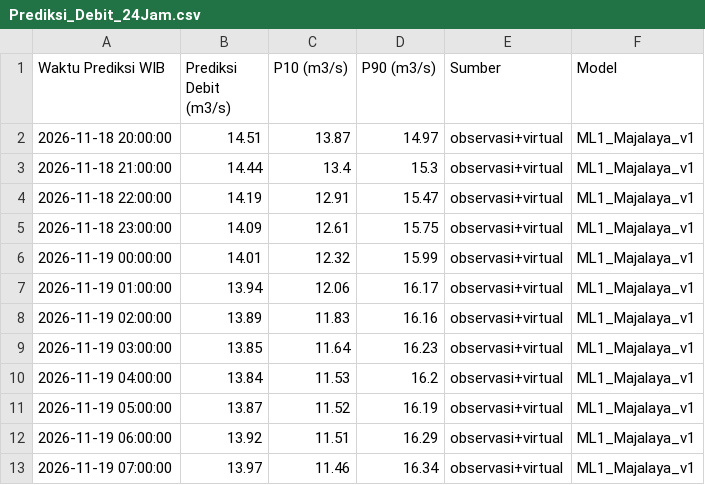
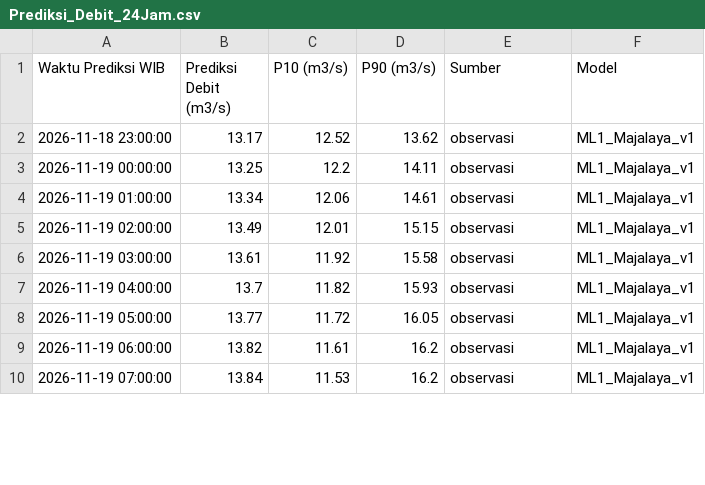
Before and after one commit to ajuneuh/prediksi-majalaya, a CSV file: Prediksi_Debit_24Jam.csv, drawn as a sheet; only a part is shown; the diff covers the shown part only.

Commit message:
Pembaruan prakiraan Majalaya 2026-11-18 22:15

```diff
--- a/Prediksi_Debit_24Jam.csv
+++ b/Prediksi_Debit_24Jam.csv
@@ -1,13 +1,10 @@
 Waktu Prediksi WIB,Prediksi Debit (m3/s),P10 (m3/s),P90 (m3/s),Sumber,Model
-2026-11-18 20:00:00,14.51,13.87,14.97,observasi+virtual,ML1_Majalaya_v1
-2026-11-18 21:00:00,14.44,13.4,15.3,observasi+virtual,ML1_Majalaya_v1
-2026-11-18 22:00:00,14.19,12.91,15.47,observasi+virtual,ML1_Majalaya_v1
-2026-11-18 23:00:00,14.09,12.61,15.75,observasi+virtual,ML1_Majalaya_v1
-2026-11-19 00:00:00,14.01,12.32,15.99,observasi+virtual,ML1_Majalaya_v1
-2026-11-19 01:00:00,13.94,12.06,16.17,observasi+virtual,ML1_Majalaya_v1
-2026-11-19 02:00:00,13.89,11.83,16.16,observasi+virtual,ML1_Majalaya_v1
-2026-11-19 03:00:00,13.85,11.64,16.23,observasi+virtual,ML1_Majalaya_v1
-2026-11-19 04:00:00,13.84,11.53,16.2,observasi+virtual,ML1_Majalaya_v1
-2026-11-19 05:00:00,13.87,11.52,16.19,observasi+virtual,ML1_Majalaya_v1
-2026-11-19 06:00:00,13.92,11.51,16.29,observasi+virtual,ML1_Majalaya_v1
-2026-11-19 07:00:00,13.97,11.46,16.34,observasi+virtual,ML1_Majalaya_v1
+2026-11-18 23:00:00,13.17,12.52,13.62,observasi,ML1_Majalaya_v1
+2026-11-19 00:00:00,13.25,12.2,14.11,observasi,ML1_Majalaya_v1
+2026-11-19 01:00:00,13.34,12.06,14.61,observasi,ML1_Majalaya_v1
+2026-11-19 02:00:00,13.49,12.01,15.15,observasi,ML1_Majalaya_v1
+2026-11-19 03:00:00,13.61,11.92,15.58,observasi,ML1_Majalaya_v1
+2026-11-19 04:00:00,13.7,11.82,15.93,observasi,ML1_Majalaya_v1
+2026-11-19 05:00:00,13.77,11.72,16.05,observasi,ML1_Majalaya_v1
+2026-11-19 06:00:00,13.82,11.61,16.2,observasi,ML1_Majalaya_v1
+2026-11-19 07:00:00,13.84,11.53,16.2,observasi,ML1_Majalaya_v1
```
Also changed, not shown: 3 added rows and 48 edited cells elsewhere in this file, Data_Debit_7Hari.csv, Data_Hujan_7Hari.csv, 5 other files.
